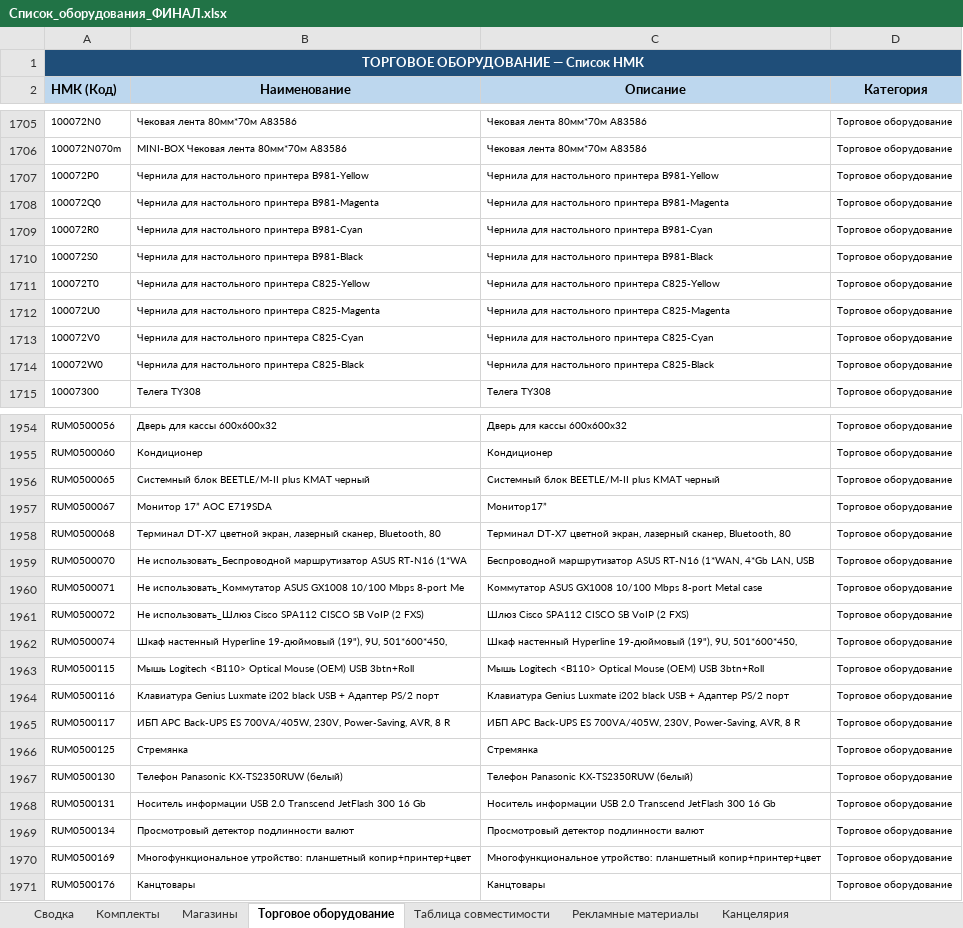
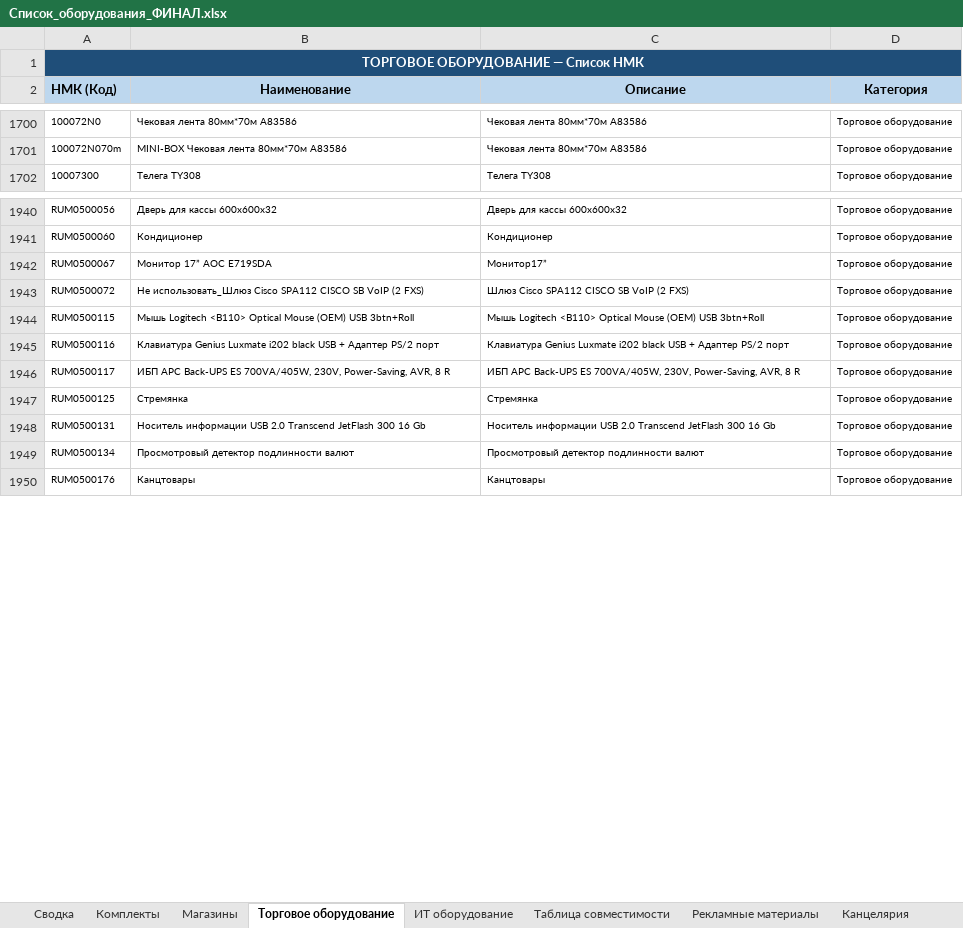
Before and after one commit to skbmaksim82-byte/Portal-zakazov, an Excel workbook: Список_оборудования_ФИНАЛ.xlsx, sheet Торговое оборудование, drawn as a sheet; only a part is shown, gaps mark what is left out; values as stored, in another font and other column widths than the file's, no borders; the diff covers the shown part only; the diff names each change by its address in the sheet, - before the commit and + after, or states it on an @@ line.

```diff
--- a/Список_оборудования_ФИНАЛ.xlsx (sheet Торговое оборудование)
+++ b/Список_оборудования_ФИНАЛ.xlsx (sheet Торговое оборудование)
+sheet tab: ИТ оборудование
-row 1707: 100072P0 | Чернила для настольного принтера B981-Yellow | Чернила для настольного принтера B981-Yellow | Торговое оборудование
-row 1708: 100072Q0 | Чернила для настольного принтера B981-Magenta | Чернила для настольного принтера B981-Magenta | Торговое оборудование
-row 1709: 100072R0 | Чернила для настольного принтера B981-Cyan | Чернила для настольного принтера B981-Cyan | Торговое оборудование
-row 1710: 100072S0 | Чернила для настольного принтера B981-Black | Чернила для настольного принтера B981-Black | Торговое оборудование
-row 1711: 100072T0 | Чернила для настольного принтера C825-Yellow | Чернила для настольного принтера C825-Yellow | Торговое оборудование
-row 1712: 100072U0 | Чернила для настольного принтера C825-Magenta | Чернила для настольного принтера C825-Magenta | Торговое оборудование
-row 1713: 100072V0 | Чернила для настольного принтера C825-Cyan | Чернила для настольного принтера C825-Cyan | Торговое оборудование
-row 1714: 100072W0 | Чернила для настольного принтера C825-Black | Чернила для настольного принтера C825-Black | Торговое оборудование
-row 1956: RUM0500065 | Системный блок BEETLE/M-II plus KMAT черный | Системный блок BEETLE/M-II plus KMAT черный | Торговое оборудование
-row 1958: RUM0500068 | Терминал DT-X7 цветной экран, лазерный сканер, Bluetooth, 80 | Терминал DT-X7 цветной экран, лазерный сканер, Bluetooth, 80 | Торговое оборудование
-row 1959: RUM0500070 | Не использовать_Беспроводной маршрутизатор ASUS RT-N16 (1*WA | Беспроводной маршрутизатор ASUS RT-N16 (1*WAN, 4*Gb LAN, USB | Торговое оборудование
-row 1960: RUM0500071 | Не использовать_Коммутатор ASUS GX1008 10/100 Mbps 8-port Me | Коммутатор ASUS GX1008 10/100 Mbps 8-port Metal case | Торговое оборудование
-row 1962: RUM0500074 | Шкаф настенный Hyperline 19-дюймовый (19"), 9U, 501*600*450, | Шкаф настенный Hyperline 19-дюймовый (19"), 9U, 501*600*450, | Торговое оборудование
-row 1967: RUM0500130 | Телефон Panasonic KX-TS2350RUW (белый) | Телефон Panasonic KX-TS2350RUW (белый) | Торговое оборудование
-row 1970: RUM0500169 | Многофункциональное утройство: планшетный копир+принтер+цвет | Многофункциональное утройство: планшетный копир+принтер+цвет | Торговое оборудование
```
Also changed, not shown: 71 removed rows elsewhere in this sheet, 2 other files.
